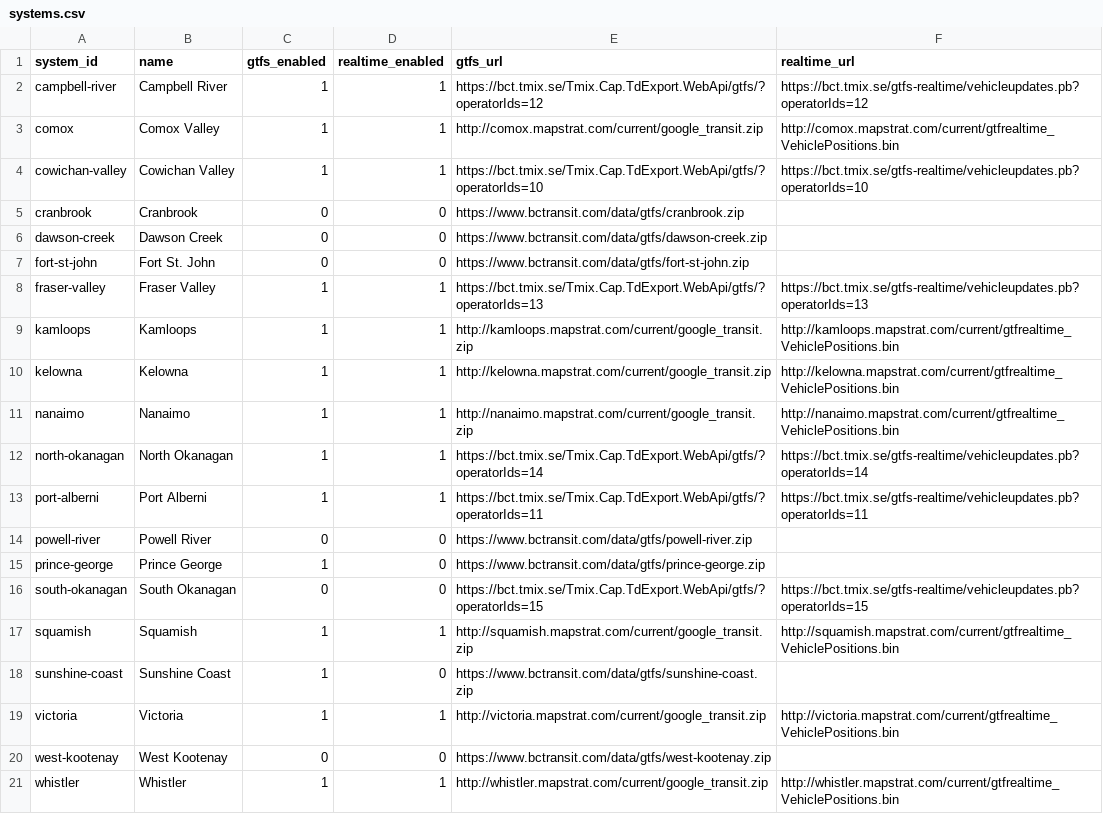
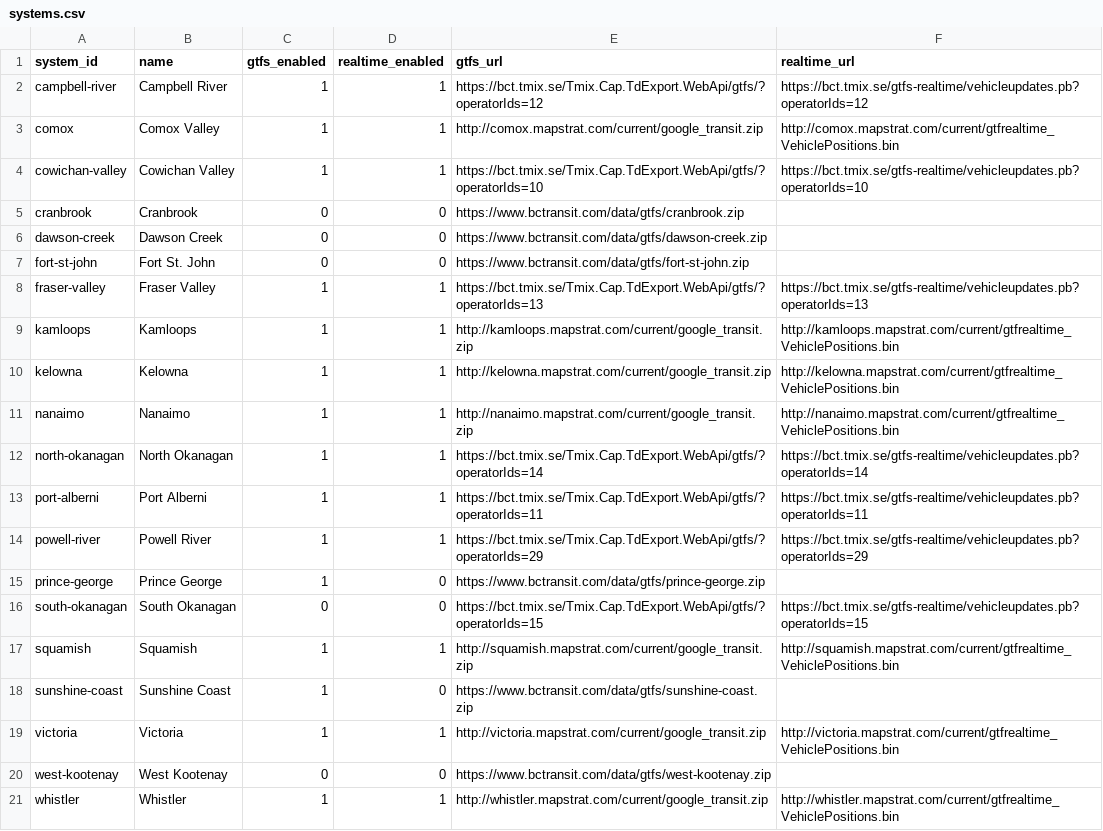
Before and after one commit to bumblesquashs/bctracker, a CSV file: static_data/systems.csv, drawn as a sheet.

Commit message:
Enable Powell River

```diff
--- a/static_data/systems.csv
+++ b/static_data/systems.csv
@@ -13,3 +13,3 @@ north-okanagan,North Okanagan,1,1,https://bct.tmix.se/Tmix.Cap.TdExport.WebApi/g
 port-alberni,Port Alberni,1,1,https://bct.tmix.se/Tmix.Cap.TdExport.WebApi/gtfs/?operatorIds=11,https://bct.tmix.se/gtfs-realtime/vehicleupdates.pb?operatorIds=11
-powell-river,Powell River,0,0,https://www.bctransit.com/data/gtfs/powell-river.zip,
+powell-river,Powell River,1,1,https://bct.tmix.se/Tmix.Cap.TdExport.WebApi/gtfs/?operatorIds=29,https://bct.tmix.se/gtfs-realtime/vehicleupdates.pb?operatorIds=29
 prince-george,Prince George,1,0,https://www.bctransit.com/data/gtfs/prince-george.zip,
```
